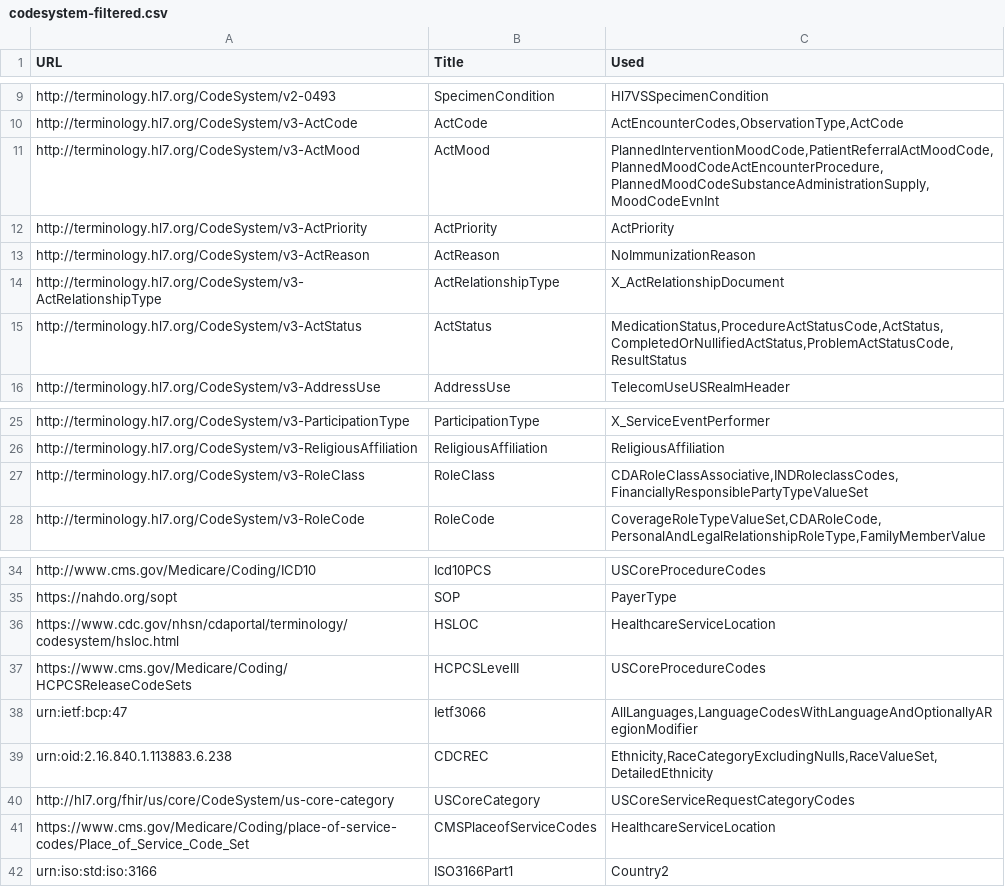
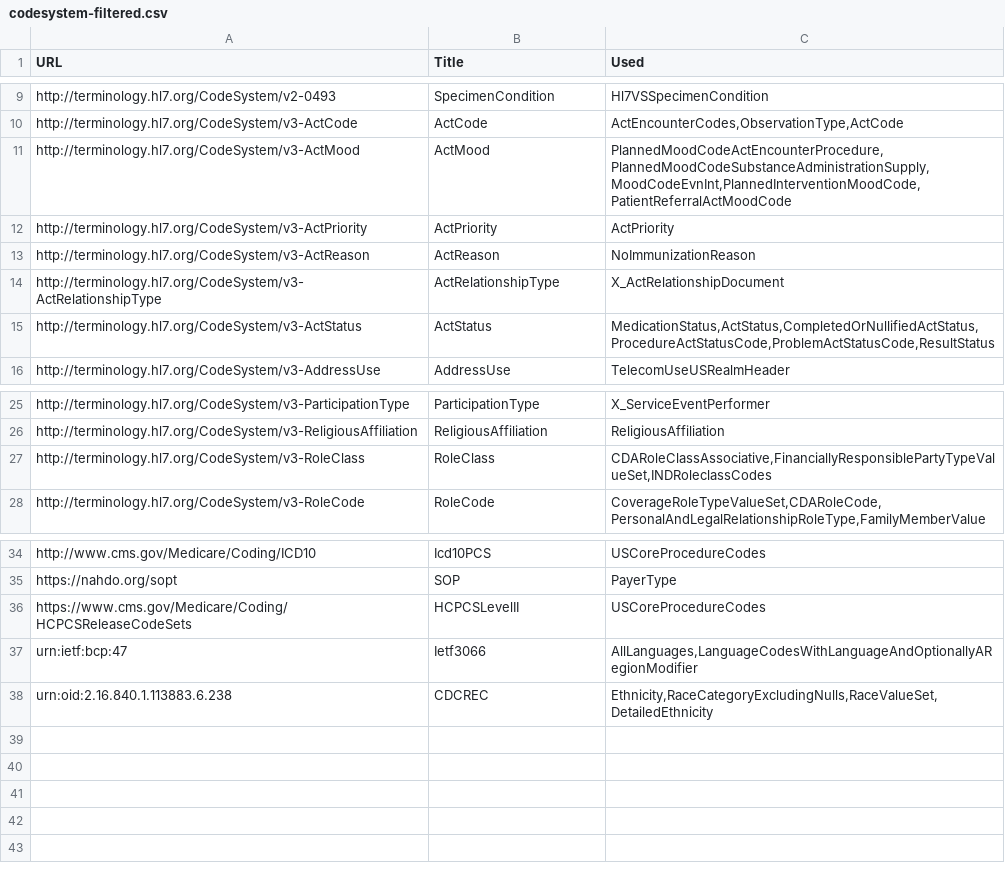
Before and after one commit to HL7/CDA-ccda, a CSV file: input/data/codesystem-filtered.csv, drawn as a sheet; only a part is shown, gaps mark what is left out.

```diff
--- a/input/data/codesystem-filtered.csv
+++ b/input/data/codesystem-filtered.csv
@@ -10,3 +10,3 @@ http://terminology.hl7.org/CodeSystem/v2-0493,SpecimenCondition,"Hl7VSSpecimenCo
 http://terminology.hl7.org/CodeSystem/v3-ActCode,ActCode,"ActEncounterCodes,ObservationType,ActCode"
-http://terminology.hl7.org/CodeSystem/v3-ActMood,ActMood,"PlannedInterventionMoodCode,PatientReferralActMoodCode,PlannedMoodCodeActEncounterProcedure,PlannedMoodCodeSubstanceAdministrationSupply,MoodCodeEvnInt"
+http://terminology.hl7.org/CodeSystem/v3-ActMood,ActMood,"PlannedMoodCodeActEncounterProcedure,PlannedMoodCodeSubstanceAdministrationSupply,MoodCodeEvnInt,PlannedInterventionMoodCode,PatientReferralActMoodCode"
 http://terminology.hl7.org/CodeSystem/v3-ActPriority,ActPriority,"ActPriority"
@@ -14,3 +14,3 @@ http://terminology.hl7.org/CodeSystem/v3-ActReason,ActReason,"NoImmunizationReas
 http://terminology.hl7.org/CodeSystem/v3-ActRelationshipType,ActRelationshipType,"X_ActRelationshipDocument"
-http://terminology.hl7.org/CodeSystem/v3-ActStatus,ActStatus,"MedicationStatus,ProcedureActStatusCode,ActStatus,CompletedOrNullifiedActStatus,ProblemActStatusCode,ResultStatus"
+http://terminology.hl7.org/CodeSystem/v3-ActStatus,ActStatus,"MedicationStatus,ActStatus,CompletedOrNullifiedActStatus,ProcedureActStatusCode,ProblemActStatusCode,ResultStatus"
 http://terminology.hl7.org/CodeSystem/v3-AddressUse,AddressUse,"TelecomUseUSRealmHeader"
@@ -26,3 +26,3 @@ http://terminology.hl7.org/CodeSystem/v3-ParticipationType,ParticipationType,"X_
 http://terminology.hl7.org/CodeSystem/v3-ReligiousAffiliation,ReligiousAffiliation,"ReligiousAffiliation"
-http://terminology.hl7.org/CodeSystem/v3-RoleClass,RoleClass,"CDARoleClassAssociative,INDRoleclassCodes,FinanciallyResponsiblePartyTypeValueSet"
+http://terminology.hl7.org/CodeSystem/v3-RoleClass,RoleClass,"CDARoleClassAssociative,FinanciallyResponsiblePartyTypeValueSet,INDRoleclassCodes"
 http://terminology.hl7.org/CodeSystem/v3-RoleCode,RoleCode,"CoverageRoleTypeValueSet,CDARoleCode,PersonalAndLegalRelationshipRoleType,FamilyMemberValue"
@@ -35,3 +35,2 @@ http://www.cms.gov/Medicare/Coding/ICD10,Icd10PCS,"USCoreProcedureCodes"
 https://nahdo.org/sopt,SOP,"PayerType"
-https://www.cdc.gov/nhsn/cdaportal/terminology/codesystem/hsloc.html,HSLOC,"HealthcareServiceLocation"
 https://www.cms.gov/Medicare/Coding/HCPCSReleaseCodeSets,HCPCSLevelII,"USCoreProcedureCodes"
@@ -39,4 +38 @@ urn:ietf:bcp:47,Ietf3066,"AllLanguages,LanguageCodesWithLanguageAndOptionallyARe
 urn:oid:2.16.840.1.113883.6.238,CDCREC,"Ethnicity,RaceCategoryExcludingNulls,RaceValueSet,DetailedEthnicity"
-http://hl7.org/fhir/us/core/CodeSystem/us-core-category,USCoreCategory,"USCoreServiceRequestCategoryCodes"
-https://www.cms.gov/Medicare/Coding/place-of-service-codes/Place_of_Service_Code_Set,CMSPlaceofServiceCodes,"HealthcareServiceLocation"
-urn:iso:std:iso:3166,ISO3166Part1,"Country2"
```
Also changed, not shown: input/data/valueset-filtered.csv, 8 other files.
